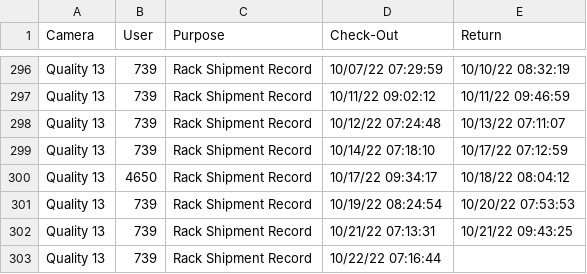
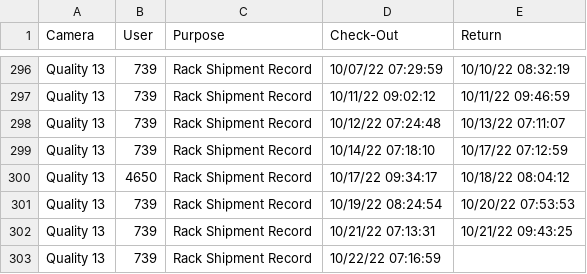
Before and after one commit to luxlp/camera_check_in, a CSV file: Device_sign-out_sheet.csv, drawn as a sheet; only a part is shown, gaps mark what is left out.

Commit message:
heads/main

```diff
--- a/Device_sign-out_sheet.csv
+++ b/Device_sign-out_sheet.csv
@@ -302,2 +302,2 @@ Quality 13,739,Rack Shipment Record,10/19/22 08:24:54,10/20/22 07:53:53
 Quality 13,739,Rack Shipment Record,10/21/22 07:13:31,10/21/22 09:43:25
-Quality 13,739,Rack Shipment Record,10/22/22 07:16:44,
+Quality 13,739,Rack Shipment Record,10/22/22 07:16:59,
```
